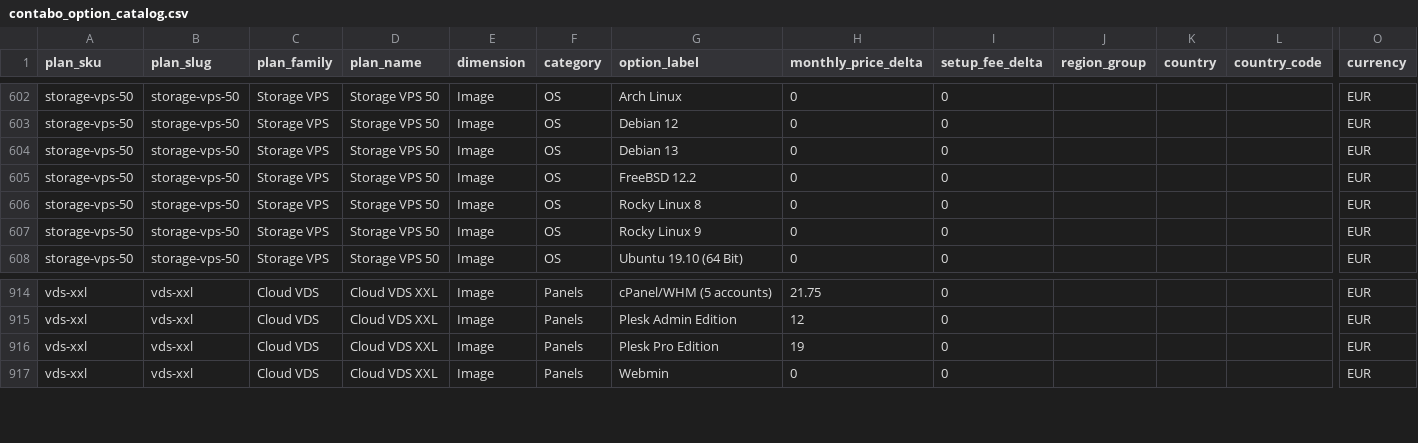
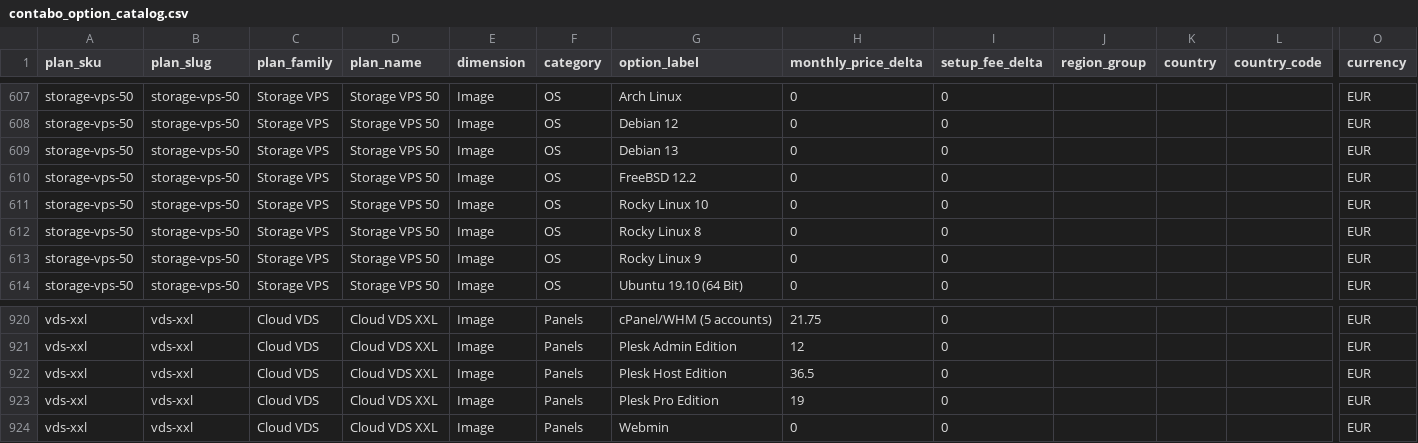
Before and after one commit to securiace-dev/contabo-pricing-scraper, a CSV file: data/output/contabo_option_catalog.csv, drawn as a sheet; only a part is shown, gaps mark what is left out; rows hold the shown columns only; the diff covers the shown part only; the diff names each change by its address in the sheet, - before the commit and + after, or states it on an @@ line.

```diff
--- a/data/output/contabo_option_catalog.csv
+++ b/data/output/contabo_option_catalog.csv
+row 611: storage-vps-50 | storage-vps-50 | Storage VPS | Storage VPS 50 | Image | OS | Rocky Linux 10 | 0 | 0 |  |  |  | EUR
+row 922: vds-xxl | vds-xxl | Cloud VDS | Cloud VDS XXL | Image | Panels | Plesk Host Edition | 36.5 | 0 |  |  |  | EUR
```
Also changed, not shown: 5 added rows elsewhere in this file, data/output/contabo_base_plans.csv, 9 other files.
